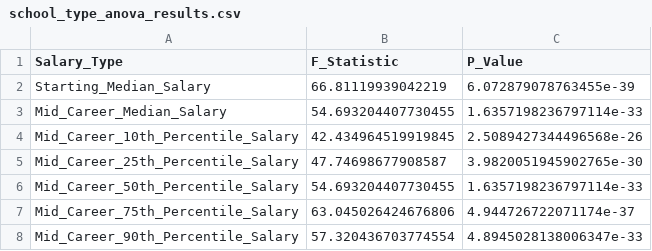
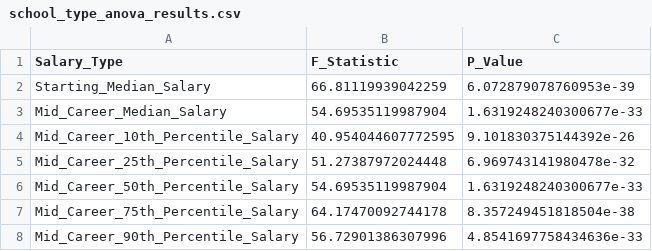
Before and after one commit to UBC-MDS/DSCI_522_Salary-vs-College, a CSV file: results/anova_results/school_type_anova_results.csv, drawn as a sheet.

```diff
--- a/results/anova_results/school_type_anova_results.csv
+++ b/results/anova_results/school_type_anova_results.csv
@@ -1,8 +1,8 @@
 Salary_Type,F_Statistic,P_Value
-Starting_Median_Salary,66.81119939042219,6.072879078763455e-39
-Mid_Career_Median_Salary,54.693204407730455,1.6357198236797114e-33
-Mid_Career_10th_Percentile_Salary,42.434964519919845,2.5089427344496568e-26
-Mid_Career_25th_Percentile_Salary,47.74698677908587,3.9820051945902765e-30
-Mid_Career_50th_Percentile_Salary,54.693204407730455,1.6357198236797114e-33
-Mid_Career_75th_Percentile_Salary,63.045026424676806,4.944726722071174e-37
-Mid_Career_90th_Percentile_Salary,57.320436703774554,4.8945028138006347e-33
+Starting_Median_Salary,66.81119939042259,6.072879078760953e-39
+Mid_Career_Median_Salary,54.69535119987904,1.6319248240300677e-33
+Mid_Career_10th_Percentile_Salary,40.954044607772595,9.101830375144392e-26
+Mid_Career_25th_Percentile_Salary,51.27387972024448,6.969743141980478e-32
+Mid_Career_50th_Percentile_Salary,54.69535119987904,1.6319248240300677e-33
+Mid_Career_75th_Percentile_Salary,64.17470092744178,8.357249451818504e-38
+Mid_Career_90th_Percentile_Salary,56.72901386307996,4.8541697758434636e-33
```
Also changed, not shown: results/anova_results/Mid_Career_10th_Percentile_Salary_type_tukey.csv, results/anova_results/Mid_Career_25th_Percentile_Salary_region_tukey.csv, 45 other files.
